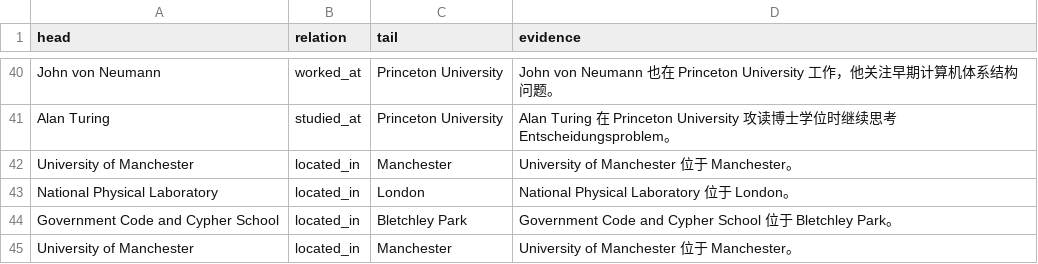
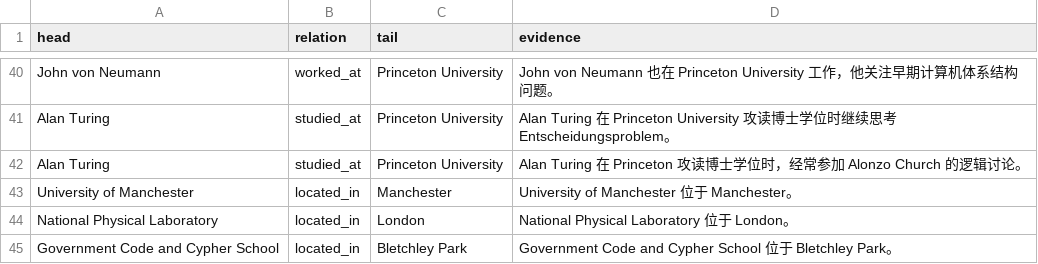
Before and after one commit to KeeperHihi/knowledge-graph, a CSV file: data/output/triples.csv, drawn as a sheet; only a part is shown, gaps mark what is left out; the shorter side is filled out with more unchanged rows.

```diff
--- a/data/output/triples.csv
+++ b/data/output/triples.csv
@@ -41,2 +41,3 @@ John von Neumann,worked_at,Princeton University,John von Neumann 也在 Princeto
 Alan Turing,studied_at,Princeton University,Alan Turing 在 Princeton University 攻读博士学位时继续思考 Entscheidungsproblem。
+Alan Turing,studied_at,Princeton University,Alan Turing 在 Princeton 攻读博士学位时，经常参加 Alonzo Church 的逻辑讨论。
 University of Manchester,located_in,Manchester,University of Manchester 位于 Manchester。
```
Also changed, not shown: data/output/relations.csv, 16 other files.
